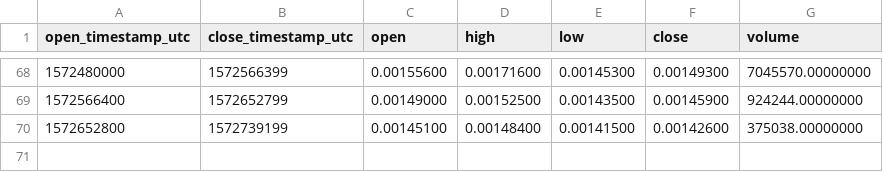
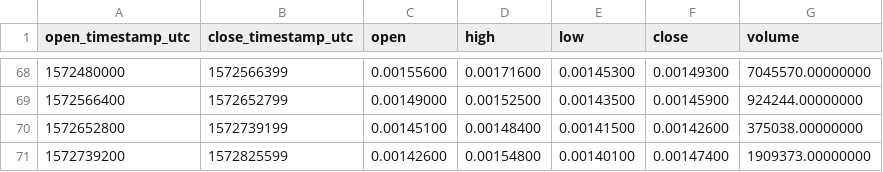
Before and after one commit to cryptobigbro/binance-PERLBNB, a CSV file: binance-PERLBNB-1d.csv, drawn as a sheet; only a part is shown, gaps mark what is left out.

```diff
--- a/binance-PERLBNB-1d.csv
+++ b/binance-PERLBNB-1d.csv
@@ -70 +70,2 @@ open_timestamp_utc,close_timestamp_utc,open,high,low,close,volume
 1572652800,1572739199,0.00145100,0.00148400,0.00141500,0.00142600,375038.00000000
+1572739200,1572825599,0.00142600,0.00154800,0.00140100,0.00147400,1909373.00000000
```
Also changed, not shown: binance-PERLBNB-1h.csv.
